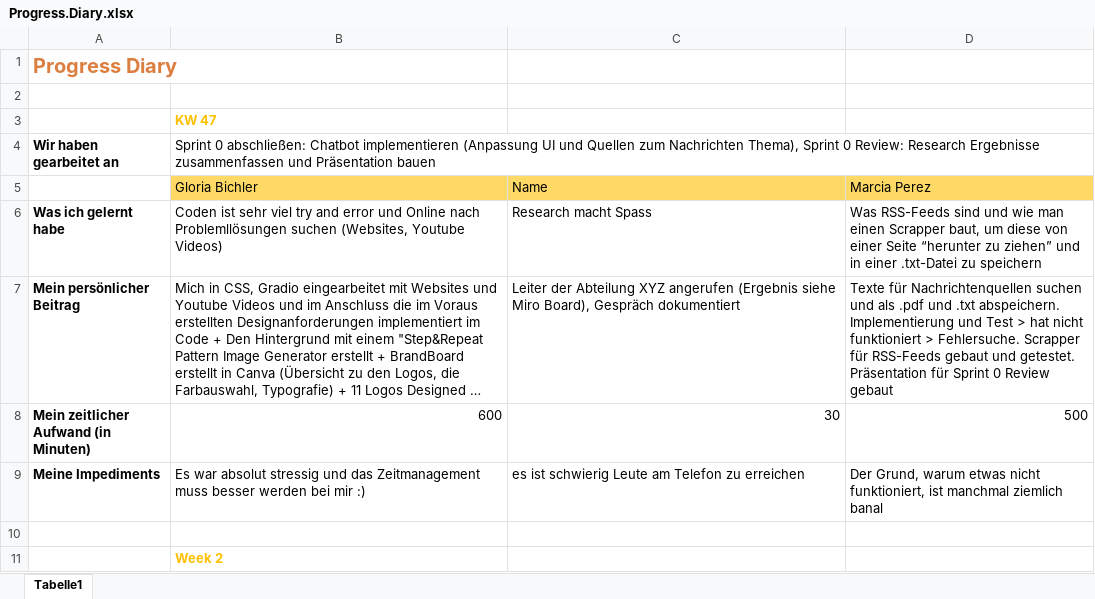
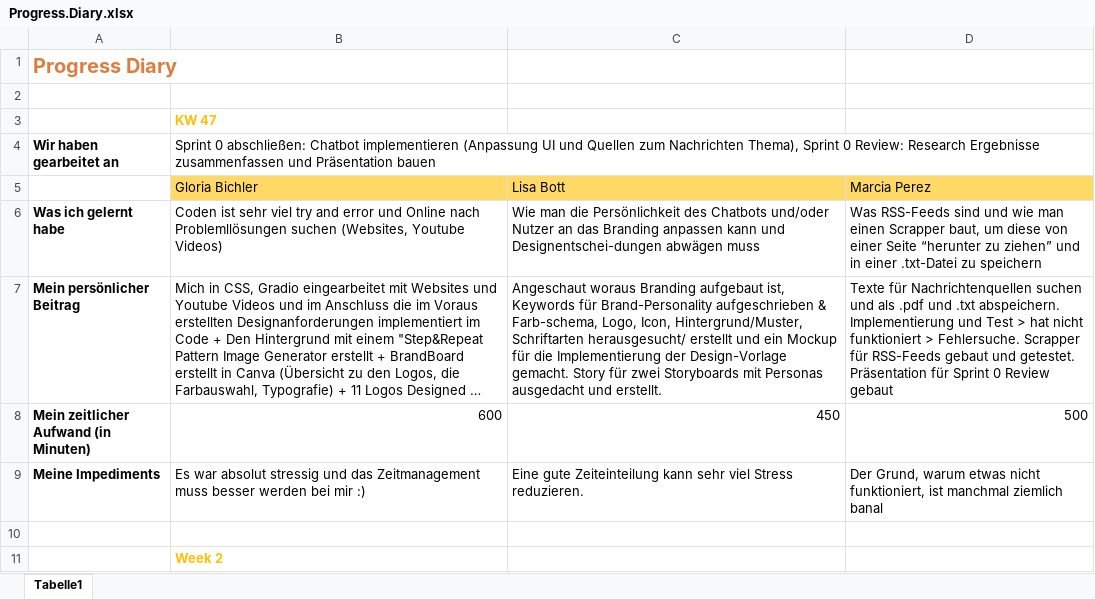
Before and after one commit to ID-Start-Winter23/team-10-whatson, an Excel workbook: Progress.Diary.xlsx, sheet Tabelle1, drawn as a sheet; only a part is shown; long unchanged cells end in …; values as stored, in another font and other column widths than the file's, no borders; the diff names each change by its address in the sheet, - before the commit and + after, or states it on an @@ line.

Commit message:
Add files via upload

```diff
--- a/Progress.Diary.xlsx (sheet Tabelle1)
+++ b/Progress.Diary.xlsx (sheet Tabelle1)
-C5: Name
+C5: Lisa Bott
-C6: Research macht Spass
+C6: Wie man die Persönlichkeit des Chatbots und/oder Nutzer an das Branding anpassen kann und Designentschei-dungen abwägen muss
-C7: Leiter der Abteilung XYZ angerufen (Ergebnis siehe Miro Board), Gespräch dokumentiert
+C7: Angeschaut woraus Branding aufgebaut ist, Keywords für Brand-Personality aufgeschrieben & Farb-schema, Logo, Icon, Hintergrund/Muster, Schriftarten herausgesucht/ erstellt und ein Mockup für die Implementierung der Design-Vorlage gemacht. Story für zwei Storyboards mit Personas ausgedacht und erstellt.
-C8: 30
+C8: 450
-C9: es ist schwierig Leute am Telefon zu erreichen
+C9: Eine gute Zeiteinteilung kann sehr viel Stress reduzieren.
```
